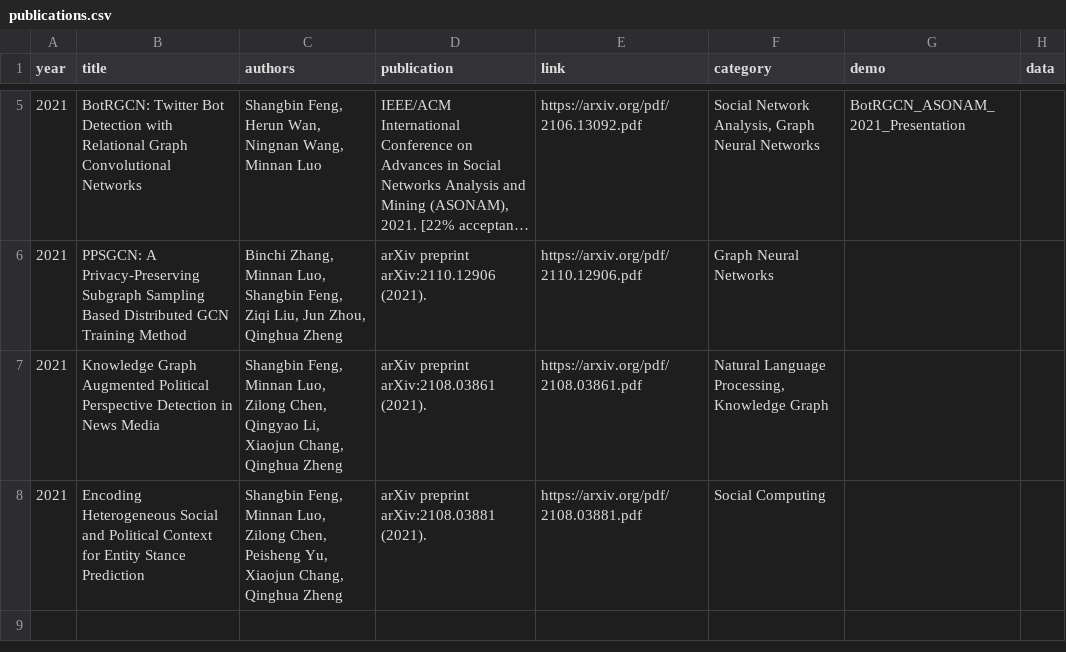
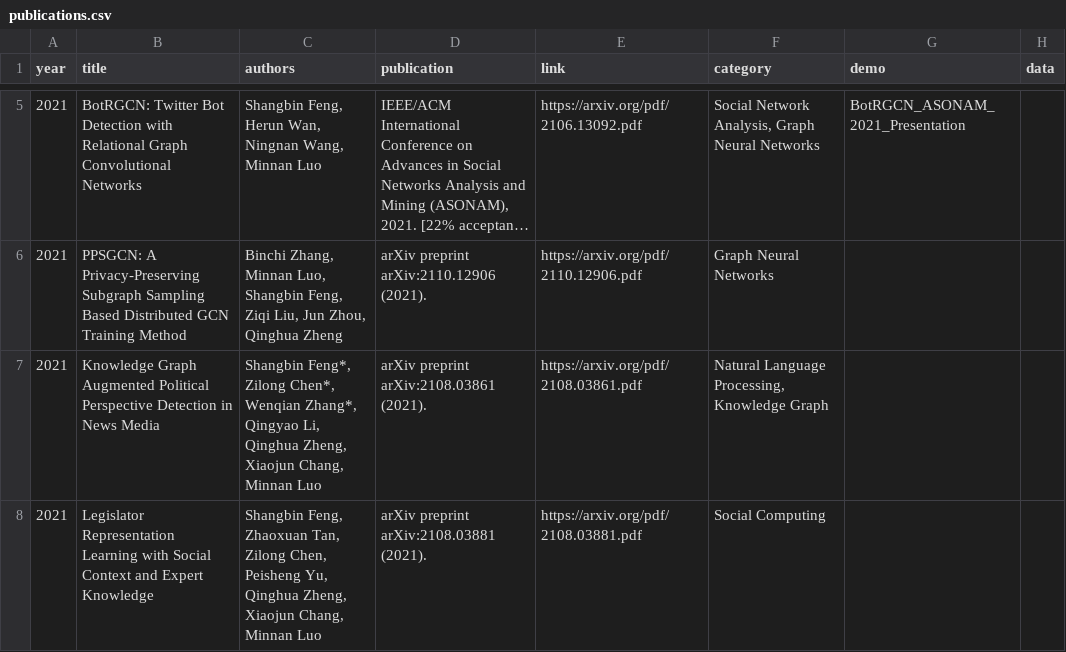
Before and after one commit to leopoldwhite/LuoUndergradXJTU.github.io, a CSV file: data/publications.csv, drawn as a sheet; only a part is shown, gaps mark what is left out; long unchanged cells end in …; the diff names each change by its address in the sheet, - before the commit and + after, or states it on an @@ line.

```diff
--- a/data/publications.csv
+++ b/data/publications.csv
-C7 (authors): Shangbin Feng, Minnan Luo, Zilong Chen, Qingyao Li, Xiaojun Chang, Qinghua Zheng
+C7 (authors): Shangbin Feng*, Zilong Chen*, Wenqian Zhang*, Qingyao Li, Qinghua Zheng, Xiaojun Chang, Minnan Luo
-B8 (title): Encoding Heterogeneous Social and Political Context for Entity Stance Prediction
+B8 (title): Legislator Representation Learning with Social Context and Expert Knowledge
-C8 (authors): Shangbin Feng, Minnan Luo, Zilong Chen, Peisheng Yu, Xiaojun Chang, Qinghua Zheng
+C8 (authors): Shangbin Feng, Zhaoxuan Tan, Zilong Chen, Peisheng Yu, Qinghua Zheng, Xiaojun Chang, Minnan Luo
```
Also changed, not shown: data/recent_news.csv.
